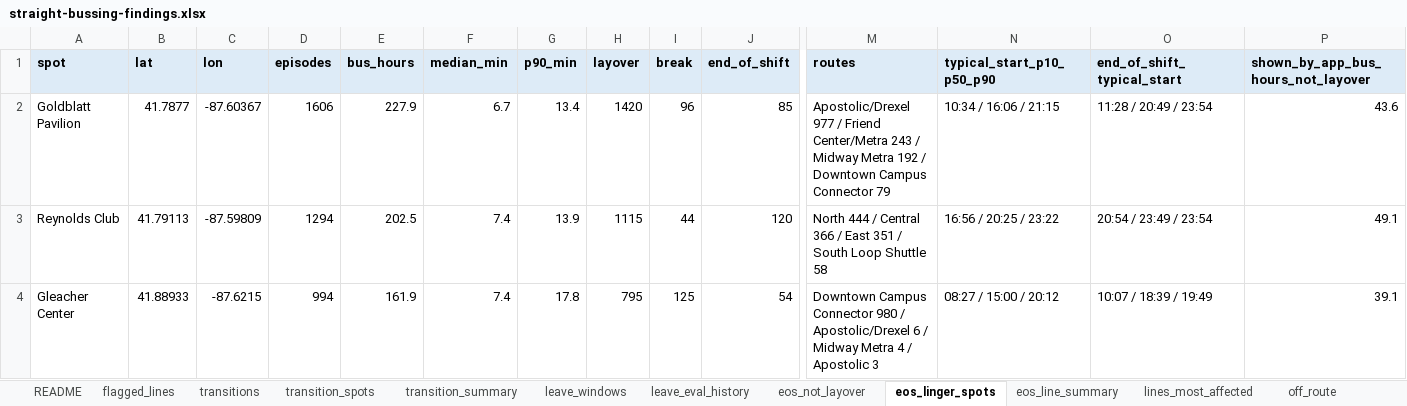
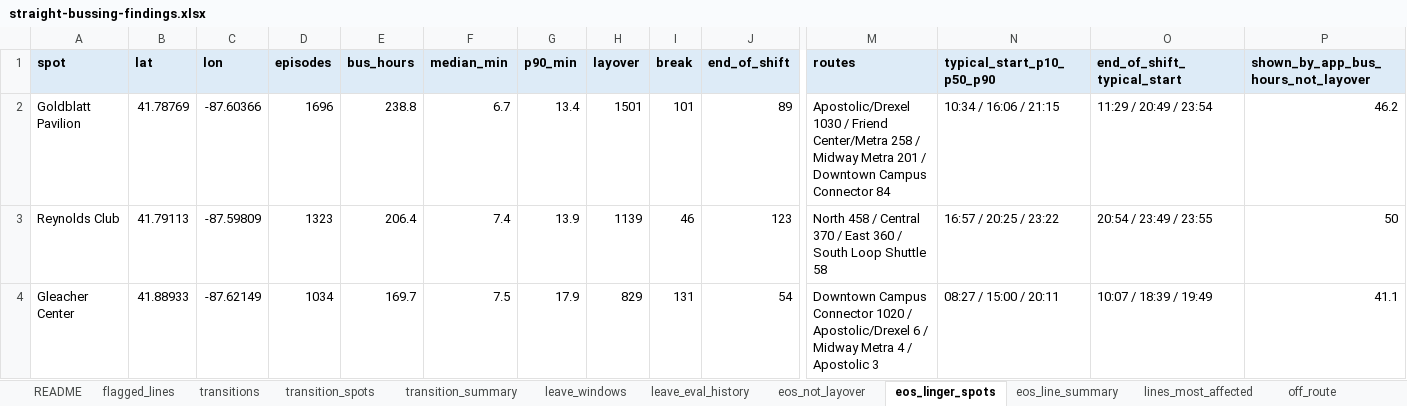
Before and after one commit to blobberus/straight-bussing-data, an Excel workbook: findings/straight-bussing-findings.xlsx, sheet eos_linger_spots, drawn as a sheet; only a part is shown, gaps mark what is left out; values as stored, in another font and other column widths than the file's, no borders; the diff covers the shown part only; the diff names each change by its address in the sheet, - before the commit and + after, or states it on an @@ line.

```diff
--- a/findings/straight-bussing-findings.xlsx (sheet eos_linger_spots)
+++ b/findings/straight-bussing-findings.xlsx (sheet eos_linger_spots)
-B2 (lat): 41.7877
+B2 (lat): 41.78769
-C2 (lon): -87.60367
+C2 (lon): -87.60366
-D2 (episodes): 1606
+D2 (episodes): 1696
-E2 (bus_hours): 227.9
+E2 (bus_hours): 238.8
-H2 (layover): 1420
+H2 (layover): 1501
-I2 (break): 96
+I2 (break): 101
-J2 (end_of_shift): 85
+J2 (end_of_shift): 89
-M2 (routes): Apostolic/Drexel 977 / Friend Center/Metra 243 / Midway Metra 192 / Downtown Campus Connector 79
+M2 (routes): Apostolic/Drexel 1030 / Friend Center/Metra 258 / Midway Metra 201 / Downtown Campus Connector 84
-O2 (end_of_shift_typical_start): 11:28 / 20:49 / 23:54
+O2 (end_of_shift_typical_start): 11:29 / 20:49 / 23:54
-P2: 43.6
+P2: 46.2
-D3 (episodes): 1294
+D3 (episodes): 1323
-E3 (bus_hours): 202.5
+E3 (bus_hours): 206.4
-H3 (layover): 1115
+H3 (layover): 1139
-I3 (break): 44
+I3 (break): 46
-J3 (end_of_shift): 120
+J3 (end_of_shift): 123
-M3 (routes): North 444 / Central 366 / East 351 / South…
+M3 (routes): North 458 / Central 370 / East 360 / South…
-N3 (typical_start_p10_p50_p90): 16:56 / 20:25 / 23:22
+N3 (typical_start_p10_p50_p90): 16:57 / 20:25 / 23:22
-O3 (end_of_shift_typical_start): 20:54 / 23:49 / 23:54
+O3 (end_of_shift_typical_start): 20:54 / 23:49 / 23:55
-P3: 49.1
+P3: 50
-C4 (lon): -87.6215
+C4 (lon): -87.62149
-D4 (episodes): 994
+D4 (episodes): 1034
-E4 (bus_hours): 161.9
+E4 (bus_hours): 169.7
-F4 (median_min): 7.4
+F4 (median_min): 7.5
-G4 (p90_min): 17.8
+G4 (p90_min): 17.9
-H4 (layover): 795
+H4 (layover): 829
-I4 (break): 125
+I4 (break): 131
-M4 (routes): …Campus Connector 980 / Apostolic/Drexel…
+M4 (routes): …Campus Connector 1020 / Apostolic/Drexel…
-N4 (typical_start_p10_p50_p90): 08:27 / 15:00 / 20:12
+N4 (typical_start_p10_p50_p90): 08:27 / 15:00 / 20:11
-P4: 39.1
+P4: 41.1
```
Also changed, not shown: 16 added rows, 14 removed rows and 156 edited cells elsewhere in this sheet, sheet transitions, sheet eos_not_layover, sheet transition_spots, sheet flagged_lines, sheet leave_eval_history, sheet transition_summary, 4 more sheets, 18 other files.
